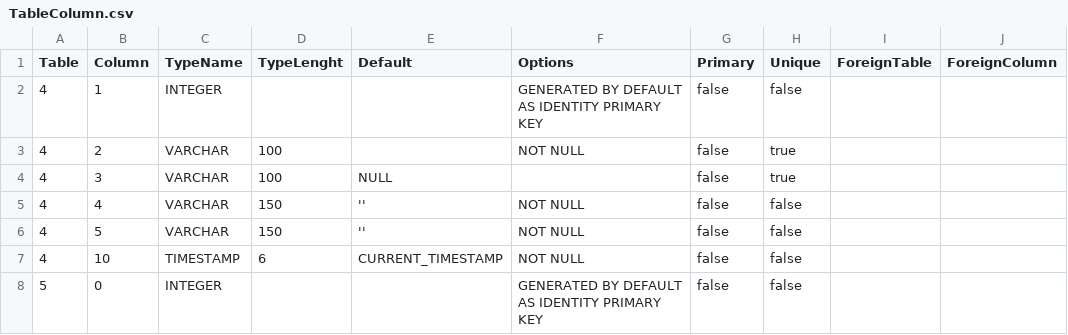
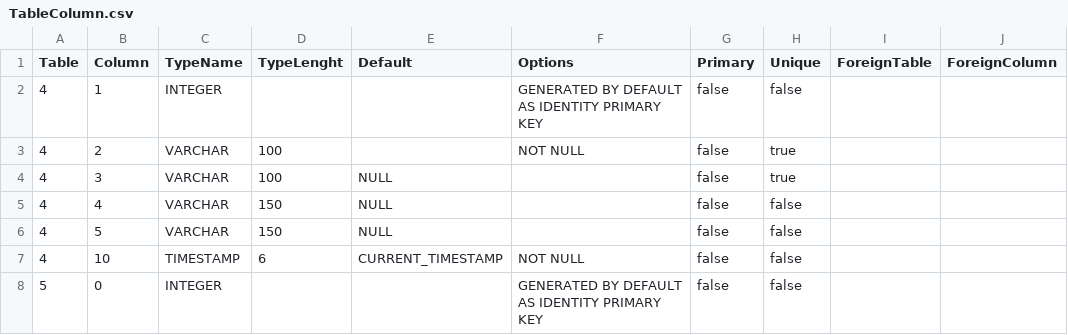
Before and after one commit to prrvchr/gContactOOo, a CSV file: gContactOOo/hsqldb/TableColumn.csv, drawn as a sheet; only a part is shown.

```diff
--- a/gContactOOo/hsqldb/TableColumn.csv
+++ b/gContactOOo/hsqldb/TableColumn.csv
@@ -4,4 +4,4 @@ Table|Column|TypeName|TypeLenght|Default|Options|Primary|Unique|ForeignTable|For
 4|3|VARCHAR|100|NULL||false|true||
-4|4|VARCHAR|150|''|NOT NULL|false|false||
-4|5|VARCHAR|150|''|NOT NULL|false|false||
+4|4|VARCHAR|150|NULL||false|false||
+4|5|VARCHAR|150|NULL||false|false||
 4|10|TIMESTAMP|6|CURRENT_TIMESTAMP|NOT NULL|false|false||
```
Also changed, not shown: gContactOOo/hsqldb/Fields.csv, gContactOOo/hsqldb/Tables.csv, 8 other files.
